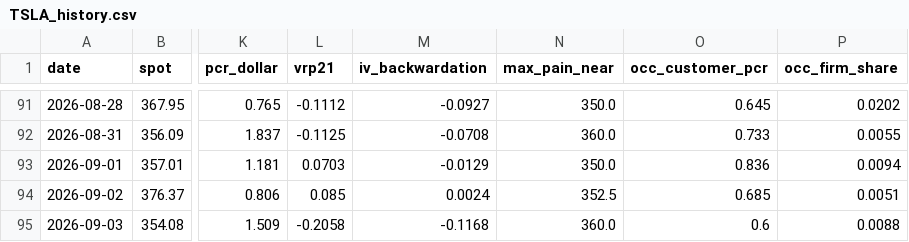
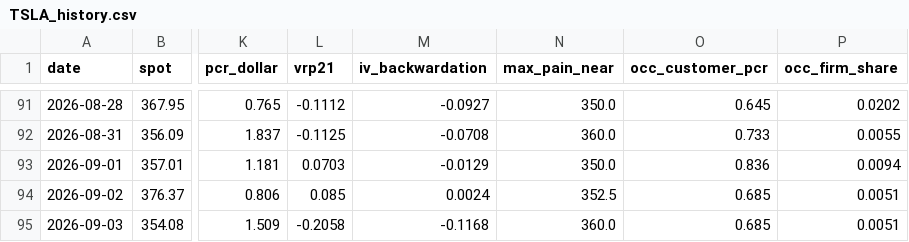
Before and after one commit to dsh0920-sys/Repository-name-options-dashboard, a CSV file: data/history/TSLA_history.csv, drawn as a sheet; only a part is shown, gaps mark what is left out; the diff names each change by its address in the sheet, - before the commit and + after, or states it on an @@ line.

```diff
--- a/data/history/TSLA_history.csv
+++ b/data/history/TSLA_history.csv
-O95 (occ_customer_pcr): 0.6
+O95 (occ_customer_pcr): 0.685
-P95 (occ_firm_share): 0.0088
+P95 (occ_firm_share): 0.0051
```
Also changed, not shown: data/history/EWY_history.csv, data/history/SOXX_history.csv, 17 other files.
